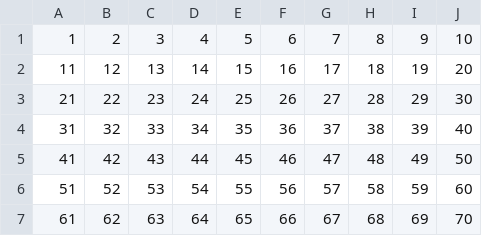
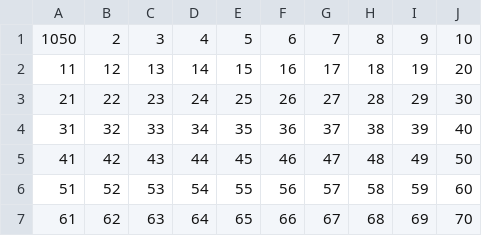
Before and after one commit to JTemmink/Duckchecker, a CSV file: ducknumber.csv, drawn as a sheet; only a part is shown.

```diff
--- a/ducknumber.csv
+++ b/ducknumber.csv
@@ -1,2 +1,2 @@
-1,2,3,4,5,6,7,8,9,10
+1050,2,3,4,5,6,7,8,9,10
 11,12,13,14,15,16,17,18,19,20
```
Also changed, not shown: 1 other file.
